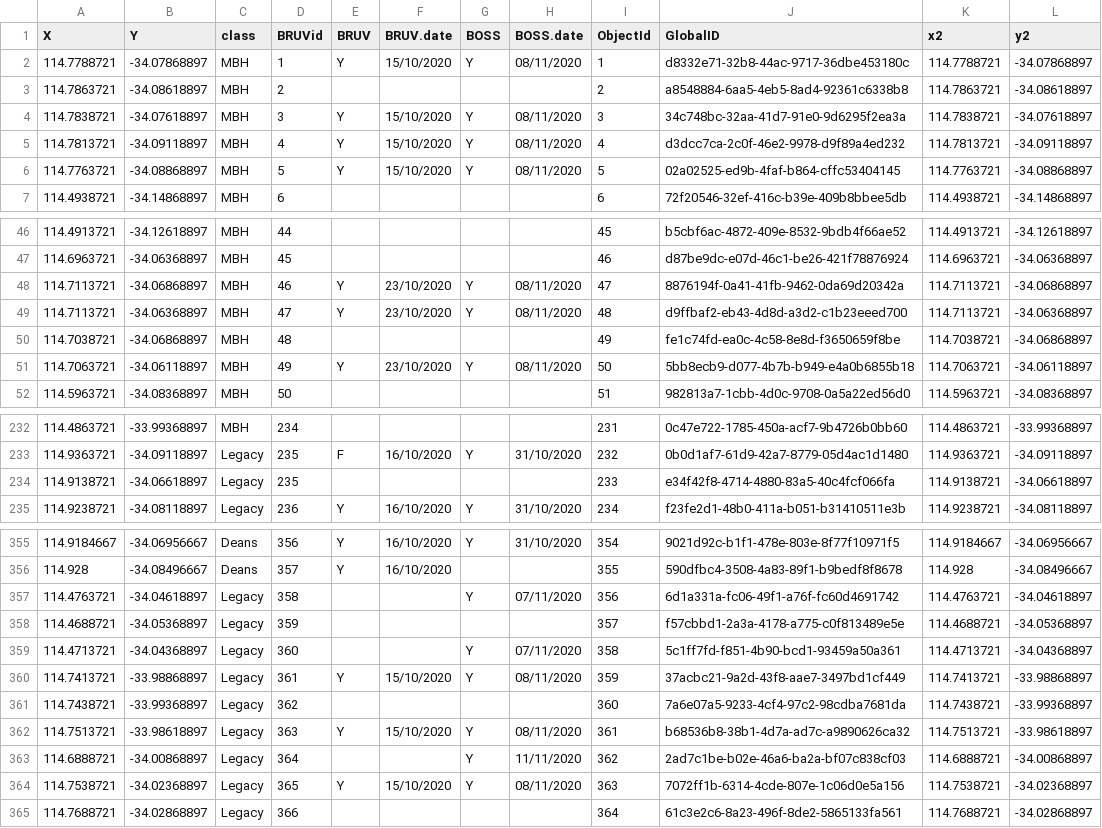
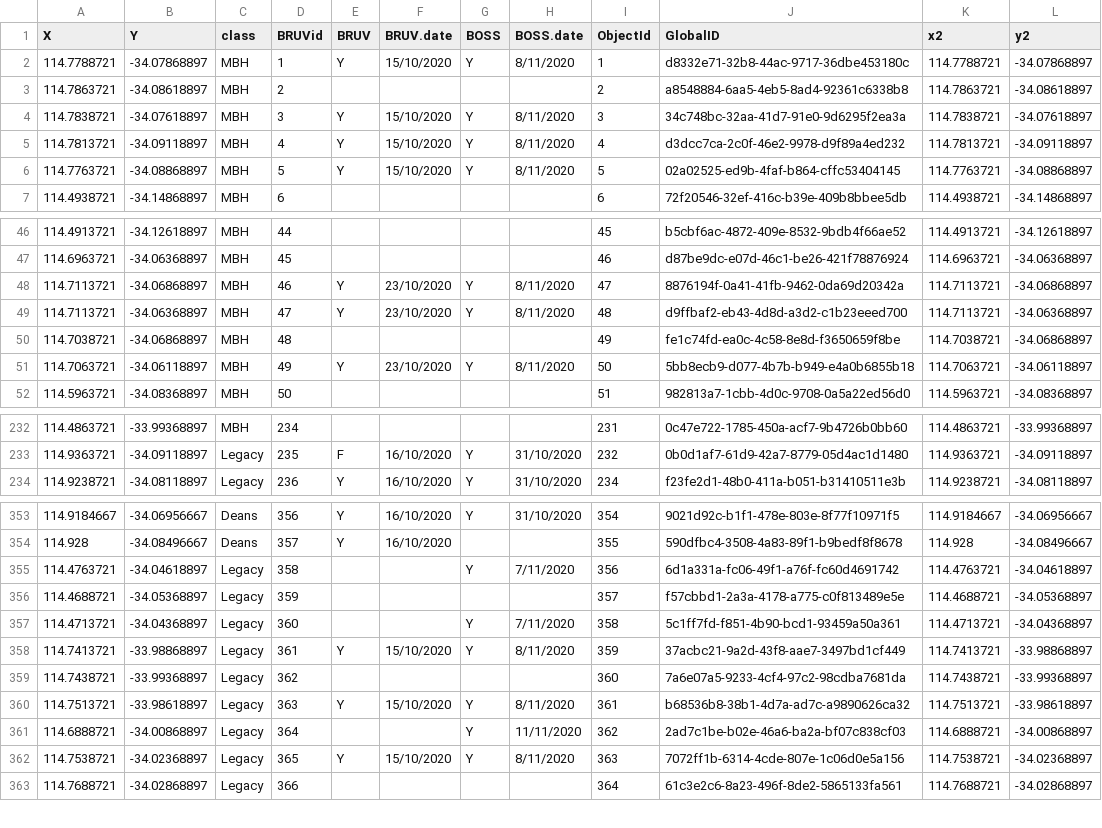
Before and after one commit to UWA-Marine-Ecology-Group-projects/mac-swc, a CSV file: data/raw/2020-10_BOSS_MBH.csv, drawn as a sheet; only a part is shown, gaps mark what is left out; the diff covers the shown part only.

```diff
--- a/data/raw/2020-10_BOSS_MBH.csv
+++ b/data/raw/2020-10_BOSS_MBH.csv
@@ -1,7 +1,7 @@
 X,Y,class,BRUVid,BRUV,BRUV.date,BOSS,BOSS.date,ObjectId,GlobalID,x2,y2
-114.7788721,-34.07868897,MBH,1,Y,15/10/2020,Y,08/11/2020,1,d8332e71-32b8-44ac-9717-36dbe453180c,114.7788721,-34.07868897
+114.7788721,-34.07868897,MBH,1,Y,15/10/2020,Y,8/11/2020,1,d8332e71-32b8-44ac-9717-36dbe453180c,114.7788721,-34.07868897
 114.7863721,-34.08618897,MBH,2,,,,,2,a8548884-6aa5-4eb5-8ad4-92361c6338b8,114.7863721,-34.08618897
-114.7838721,-34.07618897,MBH,3,Y,15/10/2020,Y,08/11/2020,3,34c748bc-32aa-41d7-91e0-9d6295f2ea3a,114.7838721,-34.07618897
-114.7813721,-34.09118897,MBH,4,Y,15/10/2020,Y,08/11/2020,4,d3dcc7ca-2c0f-46e2-9978-d9f89a4ed232,114.7813721,-34.09118897
-114.7763721,-34.08868897,MBH,5,Y,15/10/2020,Y,08/11/2020,5,02a02525-ed9b-4faf-b864-cffc53404145,114.7763721,-34.08868897
+114.7838721,-34.07618897,MBH,3,Y,15/10/2020,Y,8/11/2020,3,34c748bc-32aa-41d7-91e0-9d6295f2ea3a,114.7838721,-34.07618897
+114.7813721,-34.09118897,MBH,4,Y,15/10/2020,Y,8/11/2020,4,d3dcc7ca-2c0f-46e2-9978-d9f89a4ed232,114.7813721,-34.09118897
+114.7763721,-34.08868897,MBH,5,Y,15/10/2020,Y,8/11/2020,5,02a02525-ed9b-4faf-b864-cffc53404145,114.7763721,-34.08868897
 114.4938721,-34.14868897,MBH,6,,,,,6,72f20546-32ef-416c-b39e-409b8bbee5db,114.4938721,-34.14868897
@@ -47,6 +47,6 @@
 114.6963721,-34.06368897,MBH,45,,,,,46,d87be9dc-e07d-46c1-be26-421f78876924,114.6963721,-34.06368897
-114.7113721,-34.06868897,MBH,46,Y,23/10/2020,Y,08/11/2020,47,8876194f-0a41-41fb-9462-0da69d20342a,114.7113721,-34.06868897
-114.7113721,-34.06368897,MBH,47,Y,23/10/2020,Y,08/11/2020,48,d9ffbaf2-eb43-4d8d-a3d2-c1b23eeed700,114.7113721,-34.06368897
+114.7113721,-34.06868897,MBH,46,Y,23/10/2020,Y,8/11/2020,47,8876194f-0a41-41fb-9462-0da69d20342a,114.7113721,-34.06868897
+114.7113721,-34.06368897,MBH,47,Y,23/10/2020,Y,8/11/2020,48,d9ffbaf2-eb43-4d8d-a3d2-c1b23eeed700,114.7113721,-34.06368897
 114.7038721,-34.06868897,MBH,48,,,,,49,fe1c74fd-ea0c-4c58-8e8d-f3650659f8be,114.7038721,-34.06868897
-114.7063721,-34.06118897,MBH,49,Y,23/10/2020,Y,08/11/2020,50,5bb8ecb9-d077-4b7b-b949-e4a0b6855b18,114.7063721,-34.06118897
+114.7063721,-34.06118897,MBH,49,Y,23/10/2020,Y,8/11/2020,50,5bb8ecb9-d077-4b7b-b949-e4a0b6855b18,114.7063721,-34.06118897
 114.5963721,-34.08368897,MBH,50,,,,,51,982813a7-1cbb-4d0c-9708-0a5a22ed56d0,114.5963721,-34.08368897
@@ -233,3 +233,2 @@
 114.9363721,-34.09118897,Legacy,235,F,16/10/2020,Y,31/10/2020,232,0b0d1af7-61d9-42a7-8779-05d4ac1d1480,114.9363721,-34.09118897
-114.9138721,-34.06618897,Legacy,235,,,,,233,e34f42f8-4714-4880-83a5-40c4fcf066fa,114.9138721,-34.06618897
 114.9238721,-34.08118897,Legacy,236,Y,16/10/2020,Y,31/10/2020,234,f23fe2d1-48b0-411a-b051-b31410511e3b,114.9238721,-34.08118897
@@ -356,10 +354,10 @@
 114.928,-34.08496667,Deans,357,Y,16/10/2020,,,355,590dfbc4-3508-4a83-89f1-b9bedf8f8678,114.928,-34.08496667
-114.4763721,-34.04618897,Legacy,358,,,Y,07/11/2020,356,6d1a331a-fc06-49f1-a76f-fc60d4691742,114.4763721,-34.04618897
+114.4763721,-34.04618897,Legacy,358,,,Y,7/11/2020,356,6d1a331a-fc06-49f1-a76f-fc60d4691742,114.4763721,-34.04618897
 114.4688721,-34.05368897,Legacy,359,,,,,357,f57cbbd1-2a3a-4178-a775-c0f813489e5e,114.4688721,-34.05368897
-114.4713721,-34.04368897,Legacy,360,,,Y,07/11/2020,358,5c1ff7fd-f851-4b90-bcd1-93459a50a361,114.4713721,-34.04368897
-114.7413721,-33.98868897,Legacy,361,Y,15/10/2020,Y,08/11/2020,359,37acbc21-9a2d-43f8-aae7-3497bd1cf449,114.7413721,-33.98868897
+114.4713721,-34.04368897,Legacy,360,,,Y,7/11/2020,358,5c1ff7fd-f851-4b90-bcd1-93459a50a361,114.4713721,-34.04368897
+114.7413721,-33.98868897,Legacy,361,Y,15/10/2020,Y,8/11/2020,359,37acbc21-9a2d-43f8-aae7-3497bd1cf449,114.7413721,-33.98868897
 114.7438721,-33.99368897,Legacy,362,,,,,360,7a6e07a5-9233-4cf4-97c2-98cdba7681da,114.7438721,-33.99368897
-114.7513721,-33.98618897,Legacy,363,Y,15/10/2020,Y,08/11/2020,361,b68536b8-38b1-4d7a-ad7c-a9890626ca32,114.7513721,-33.98618897
+114.7513721,-33.98618897,Legacy,363,Y,15/10/2020,Y,8/11/2020,361,b68536b8-38b1-4d7a-ad7c-a9890626ca32,114.7513721,-33.98618897
 114.6888721,-34.00868897,Legacy,364,,,Y,11/11/2020,362,2ad7c1be-b02e-46a6-ba2a-bf07c838cf03,114.6888721,-34.00868897
-114.7538721,-34.02368897,Legacy,365,Y,15/10/2020,Y,08/11/2020,363,7072ff1b-6314-4cde-807e-1c06d0e5a156,114.7538721,-34.02368897
+114.7538721,-34.02368897,Legacy,365,Y,15/10/2020,Y,8/11/2020,363,7072ff1b-6314-4cde-807e-1c06d0e5a156,114.7538721,-34.02368897
 114.7688721,-34.02868897,Legacy,366,,,,,364,61c3e2c6-8a23-496f-8de2-5865133fa561,114.7688721,-34.02868897
```
Also changed, not shown: 1 removed row and 68 edited cells elsewhere in this file, data/raw/2020-10_BOSS_fixed.metadata.csv, data/raw/em export/2020-10_south-west_BOSS_Metadata.csv, 1 other file.
